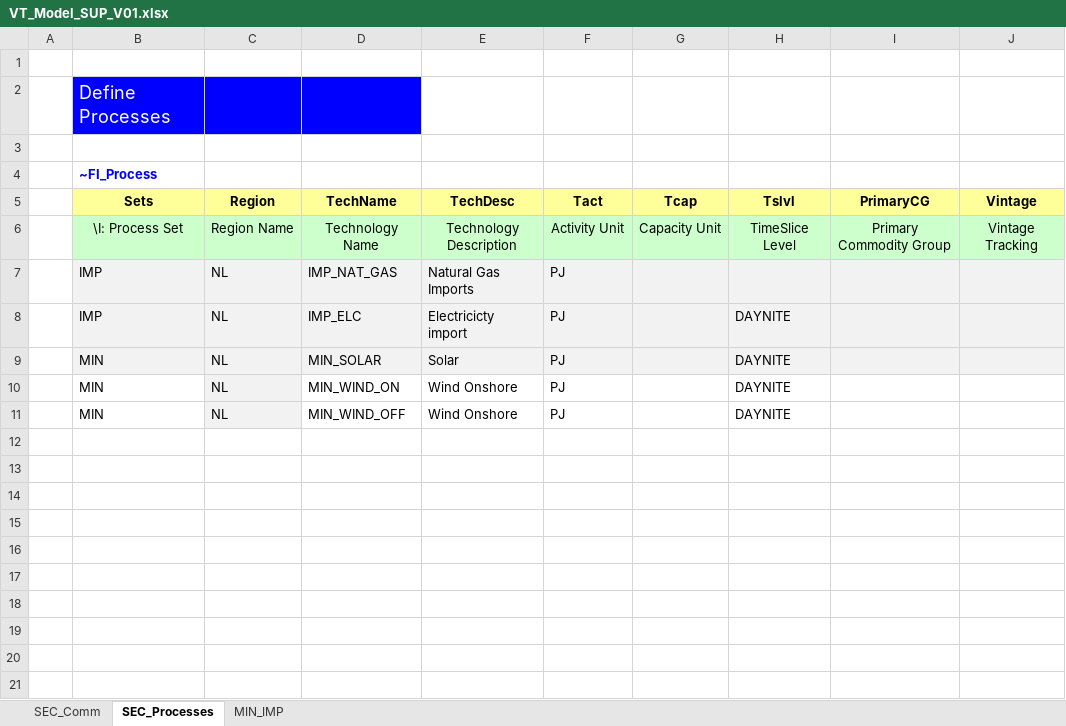
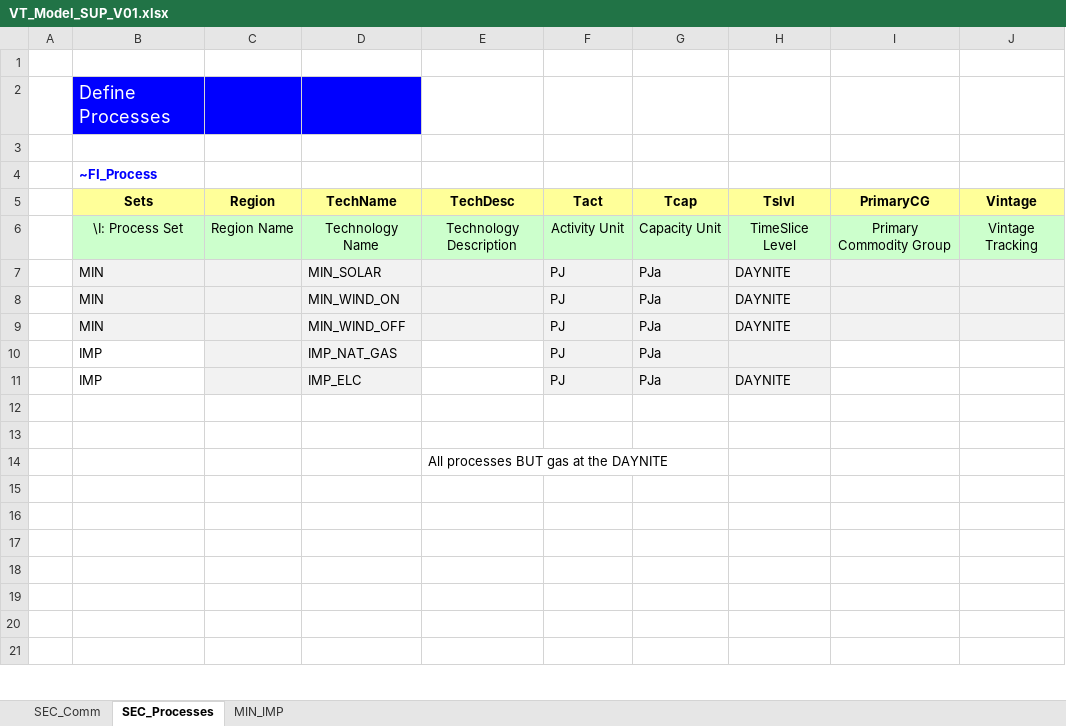
Before and after one commit to maxconmar/TIMES, an Excel workbook: VT_Model_SUP_V01.xlsx, sheet SEC_Processes, drawn as a sheet; only a part is shown; values as stored, in another font and other column widths than the file's, no borders; removed rows and columns are numbered as before the commit, all else as after; the diff names each change by its address in the sheet, - before the commit and + after, or states it on an @@ line.

```diff
--- a/VT_Model_SUP_V01.xlsx (sheet SEC_Processes)
+++ b/VT_Model_SUP_V01.xlsx (sheet SEC_Processes)
-row 7:  | IMP | NL | IMP_NAT_GAS | Natural Gas Imports | PJ
-row 8:  | IMP | NL | IMP_ELC | Electricicty import | PJ |  | DAYNITE
-C7:C9 (Region): NL
+C7:C9 (Region): (empty)
-E7 (TechDesc): Solar
+E7 (TechDesc): (empty)
-G7:G9 (Tcap): (empty)
+G7:G9 (Tcap): PJa
-B8:B9 fill: none
+B8:B9 fill: #F2F2F2
-D8:J9 fill: none
+D8:J9 fill: #F2F2F2
-E8:E9 (TechDesc): Wind Onshore
+E8:E9 (TechDesc): (empty)
+row 10:  | IMP |  | IMP_NAT_GAS |  | PJ | PJa
+row 11:  | IMP |  | IMP_ELC |  | PJ | PJa | DAYNITE
-E14 (TechDesc): (empty)
+E14 (TechDesc): All processes BUT gas at the DAYNITE
```
Also changed, not shown: sheet MIN_IMP, sheet SEC_Comm, formulas that keep their value.
